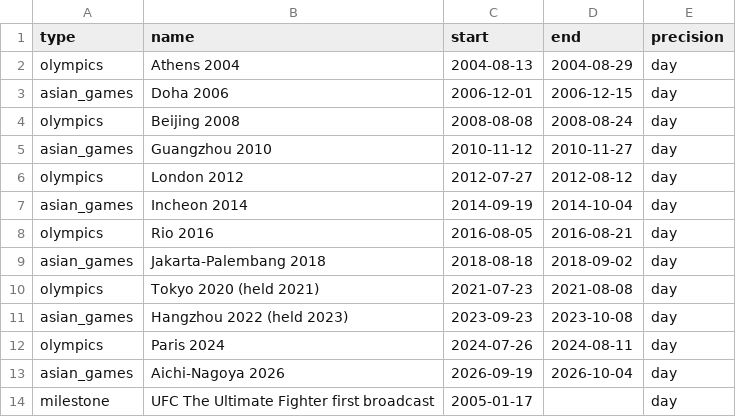
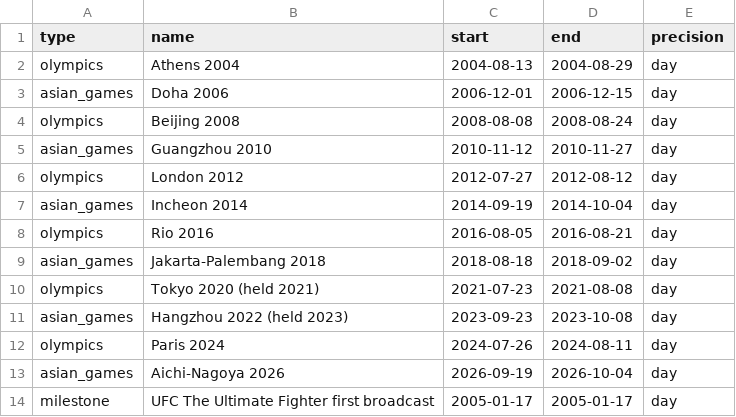
Before and after one commit to ffff101fff/fencing-pro-league, a CSV file: data/processed/events.csv, drawn as a sheet.

```diff
--- a/data/processed/events.csv
+++ b/data/processed/events.csv
@@ -13,2 +13,2 @@ olympics,Paris 2024,2024-07-26,2024-08-11,day
 asian_games,Aichi-Nagoya 2026,2026-09-19,2026-10-04,day
-milestone,UFC The Ultimate Fighter first broadcast,2005-01-17,,day
+milestone,UFC The Ultimate Fighter first broadcast,2005-01-17,2005-01-17,day
```
Also changed, not shown: 1 other file.
